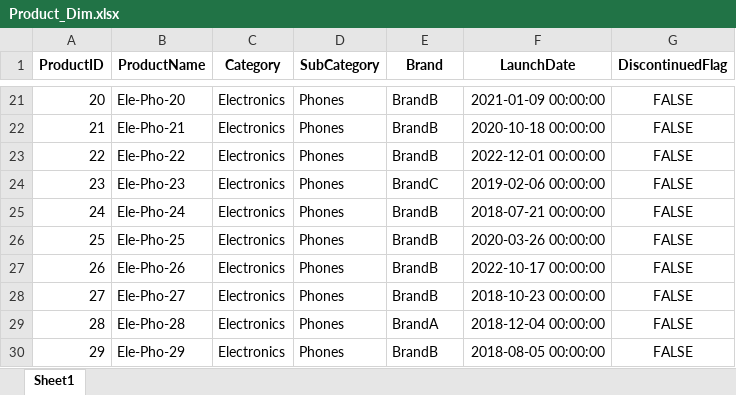
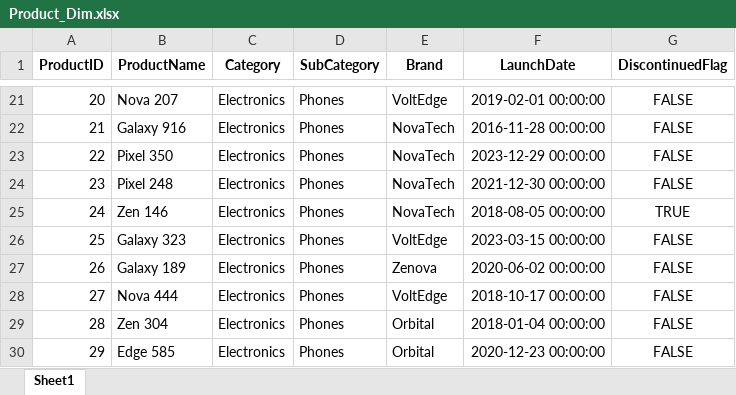
Before and after one commit to ParagBhokre/powerbi-enterprise-analytics, an Excel workbook: data/raw/Product_Dim.xlsx, sheet Sheet1, drawn as a sheet; only a part is shown, gaps mark what is left out; values as stored, in another font and other column widths than the file's, no borders; the diff covers the shown part only; the diff names each change by its address in the sheet, - before the commit and + after, or states it on an @@ line.

```diff
--- a/data/raw/Product_Dim.xlsx (sheet Sheet1)
+++ b/data/raw/Product_Dim.xlsx (sheet Sheet1)
-B21 (ProductName): Ele-Pho-20
+B21 (ProductName): Nova 207
-E21 (Brand): BrandB
+E21 (Brand): VoltEdge
-F21 (LaunchDate): 2021-01-09 00:00:00
+F21 (LaunchDate): 2019-02-01 00:00:00
-B22 (ProductName): Ele-Pho-21
+B22 (ProductName): Galaxy 916
-E22:E23 (Brand): BrandB
+E22:E23 (Brand): NovaTech
-F22 (LaunchDate): 2020-10-18 00:00:00
+F22 (LaunchDate): 2016-11-28 00:00:00
-B23 (ProductName): Ele-Pho-22
+B23 (ProductName): Pixel 350
-F23 (LaunchDate): 2022-12-01 00:00:00
+F23 (LaunchDate): 2023-12-29 00:00:00
-B24 (ProductName): Ele-Pho-23
+B24 (ProductName): Pixel 248
-E24 (Brand): BrandC
+E24 (Brand): NovaTech
-F24 (LaunchDate): 2019-02-06 00:00:00
+F24 (LaunchDate): 2021-12-30 00:00:00
-B25 (ProductName): Ele-Pho-24
+B25 (ProductName): Zen 146
-E25 (Brand): BrandB
+E25 (Brand): NovaTech
-F25 (LaunchDate): 2018-07-21 00:00:00
+F25 (LaunchDate): 2018-08-05 00:00:00
-G25 (DiscontinuedFlag): FALSE
+G25 (DiscontinuedFlag): TRUE
-B26 (ProductName): Ele-Pho-25
+B26 (ProductName): Galaxy 323
-E26 (Brand): BrandB
+E26 (Brand): VoltEdge
-F26 (LaunchDate): 2020-03-26 00:00:00
+F26 (LaunchDate): 2023-03-15 00:00:00
-B27 (ProductName): Ele-Pho-26
+B27 (ProductName): Galaxy 189
-E27 (Brand): BrandB
+E27 (Brand): Zenova
-F27 (LaunchDate): 2022-10-17 00:00:00
+F27 (LaunchDate): 2020-06-02 00:00:00
-B28 (ProductName): Ele-Pho-27
+B28 (ProductName): Nova 444
-E28 (Brand): BrandB
+E28 (Brand): VoltEdge
-F28 (LaunchDate): 2018-10-23 00:00:00
+F28 (LaunchDate): 2018-10-17 00:00:00
-B29 (ProductName): Ele-Pho-28
+B29 (ProductName): Zen 304
-E29 (Brand): BrandA
+E29 (Brand): Orbital
-F29 (LaunchDate): 2018-12-04 00:00:00
+F29 (LaunchDate): 2018-01-04 00:00:00
-B30 (ProductName): Ele-Pho-29
+B30 (ProductName): Edge 585
-E30 (Brand): BrandB
+E30 (Brand): Orbital
-F30 (LaunchDate): 2018-08-05 00:00:00
+F30 (LaunchDate): 2020-12-23 00:00:00
```
Also changed, not shown: 1551 edited cells elsewhere in this sheet, data/raw/Customer_Dim.xlsx, data/raw/Store_Dim.xlsx, 1 other file.
